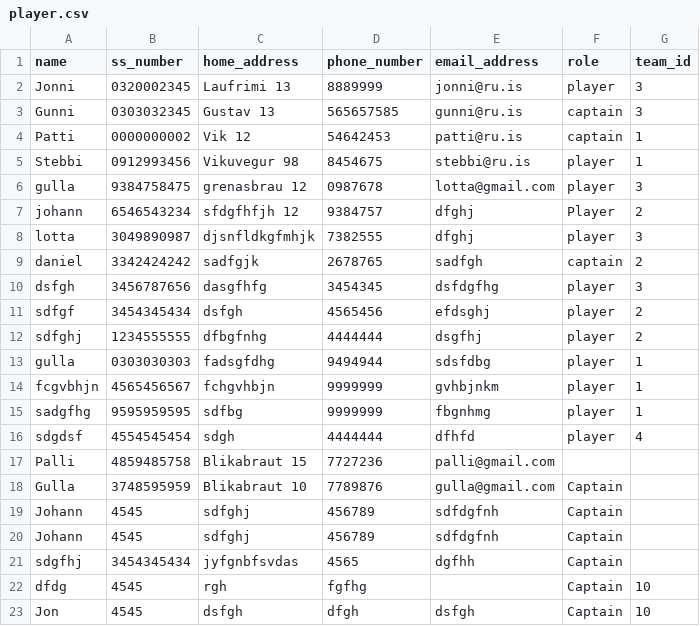
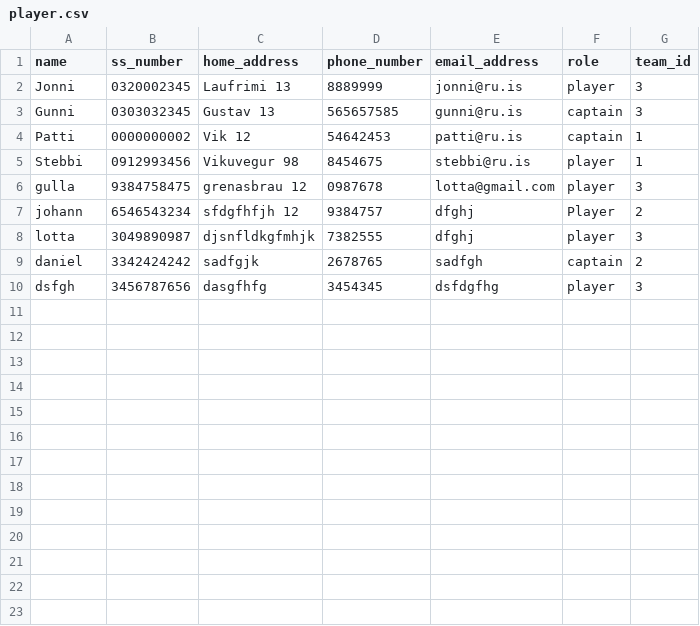
Before and after one commit to gudlaugvest/hopur-8, a CSV file: file/player.csv, drawn as a sheet; the diff names each change by its address in the sheet, - before the commit and + after, or states it on an @@ line.

```diff
--- a/file/player.csv
+++ b/file/player.csv
-row 11: sdfgf | 3454345434 | dsfgh | 4565456 | efdsghj | player | 2
-row 12: sdfghj | 1234555555 | dfbgfnhg | 4444444 | dsgfhj | player | 2
-row 13: gulla | 0303030303 | fadsgfdhg | 9494944 | sdsfdbg | player | 1
-row 14: fcgvbhjn | 4565456567 | fchgvhbjn | 9999999 | gvhbjnkm | player | 1
-row 15: sadgfhg | 9595959595 | sdfbg | 9999999 | fbgnhmg | player | 1
-row 16: sdgdsf | 4554545454 | sdgh | 4444444 | dfhfd | player | 4
-row 17: Palli | 4859485758 | Blikabraut 15 | 7727236 | palli@gmail.com
-row 18: Gulla | 3748595959 | Blikabraut 10 | 7789876 | gulla@gmail.com | Captain
-row 19: Johann | 4545 | sdfghj | 456789 | sdfdgfnh | Captain
-row 20: Johann | 4545 | sdfghj | 456789 | sdfdgfnh | Captain
-row 21: sdgfhj | 3454345434 | jyfgnbfsvdas | 4565 | dgfhh | Captain
-row 22: dfdg | 4545 | rgh | fgfhg |  | Captain | 10
-row 23: Jon | 4545 | dsfgh | dfgh | dsfgh | Captain | 10
```
Also changed, not shown: 7 other files.
